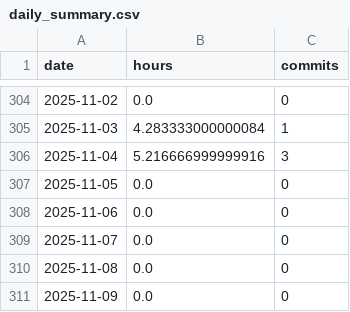
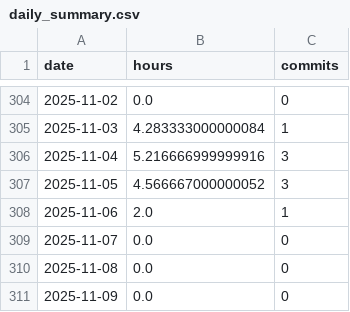
Before and after one commit to BriceChivu/Mandarin-progression, a CSV file: daily_summary.csv, drawn as a sheet; only a part is shown, gaps mark what is left out.

```diff
--- a/daily_summary.csv
+++ b/daily_summary.csv
@@ -306,4 +306,4 @@ date,hours,commits
 2025-11-04,5.216666999999916,3
-2025-11-05,0.0,0
-2025-11-06,0.0,0
+2025-11-05,4.566667000000052,3
+2025-11-06,2.0,1
 2025-11-07,0.0,0
```
Also changed, not shown: streaming_sessions.csv, 7 other files.
